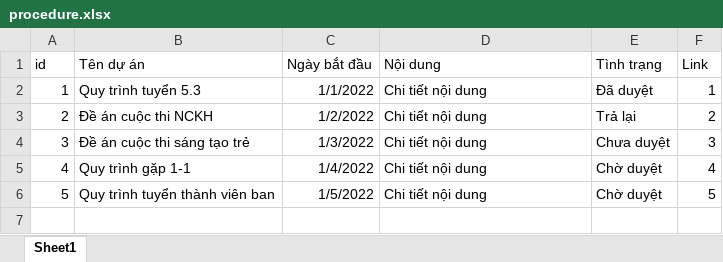
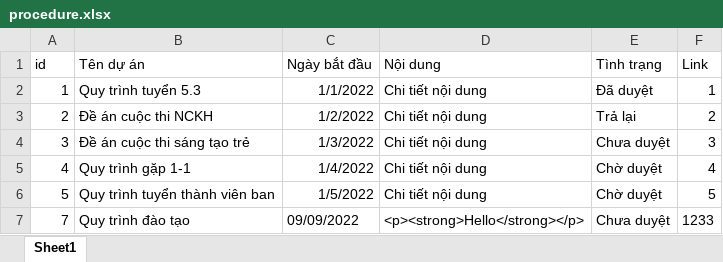
Before and after one commit to Belphegor2801/Hethongquanlylab, an Excel workbook: Hethongquanlylab/wwwroot/data/procedure.xlsx, sheet Sheet1, drawn as a sheet; values as stored, in another font and other column widths than the file's, no borders; the diff names each change by its address in the sheet, - before the commit and + after, or states it on an @@ line.

```diff
--- a/Hethongquanlylab/wwwroot/data/procedure.xlsx (sheet Sheet1)
+++ b/Hethongquanlylab/wwwroot/data/procedure.xlsx (sheet Sheet1)
+row 7: 7 | Quy trình đào tạo | 09/09/2022 | <p><strong>Hello</strong></p> | Chưa duyệt | 1233
```
Also changed, not shown: Hethongquanlylab/wwwroot/data/notification.xlsx, Hethongquanlylab/wwwroot/data/users.xlsx, 32 other files.
